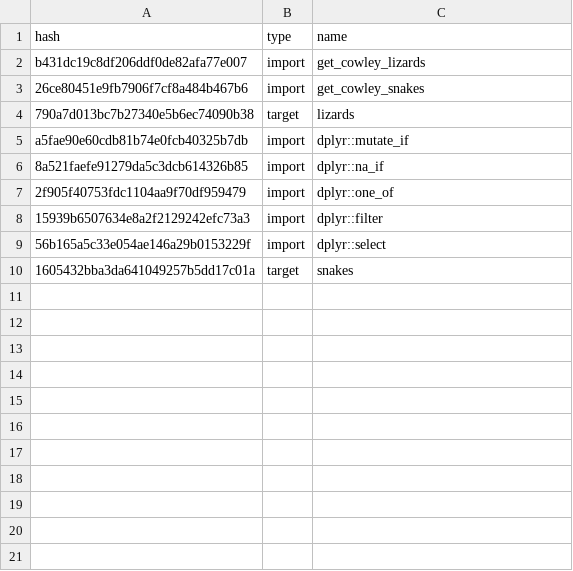
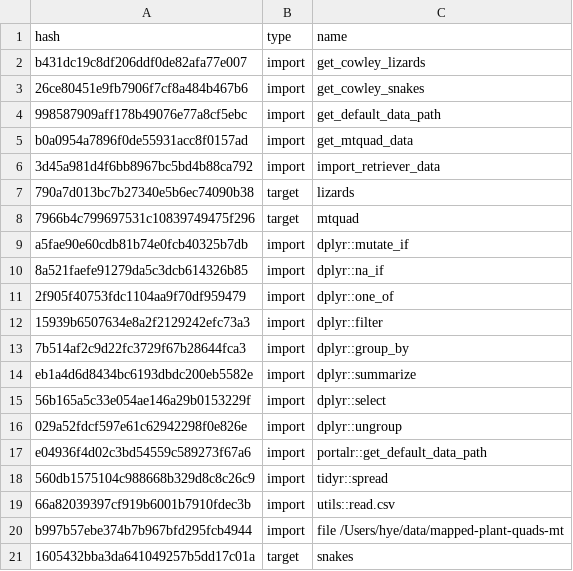
Before and after one commit to ha0ye/drake-cache-test, a CSV file: drake-cache-log.csv, drawn as a sheet; the diff names each change by its address in the sheet, - before the commit and + after, or states it on an @@ line.

Commit message:
try `file_in` for dataset trigger

```diff
--- a/drake-cache-log.csv
+++ b/drake-cache-log.csv
+row 4: 998587909aff178b49076e77a8cf5ebc | import | get_default_data_path
+row 5: b0a0954a7896f0de55931acc8f0157ad | import | get_mtquad_data
+row 6: 3d45a981d4f6bb8967bc5bd4b88ca792 | import | import_retriever_data
+row 8: 7966b4c799697531c10839749475f296 | target | mtquad
+row 13: 7b514af2c9d22fc3729f67b28644fca3 | import | dplyr::group_by
+row 14: eb1a4d6d8434bc6193dbdc200eb5582e | import | dplyr::summarize
+row 16: 029a52fdcf597e61c62942298f0e826e | import | dplyr::ungroup
+row 17: e04936f4d02c3bd54559c589273f67a6 | import | portalr::get_default_data_path
+row 18: 560db1575104c988668b329d8c8c26c9 | import | tidyr::spread
+row 19: 66a82039397cf919b6001b7910fdec3b | import | utils::read.csv
+row 20: b997b57ebe374b7b967bfd295fcb4944 | import | file /Users/hye/data/mapped-plant-quads-mt
```
Also changed, not shown: 1 other file.
